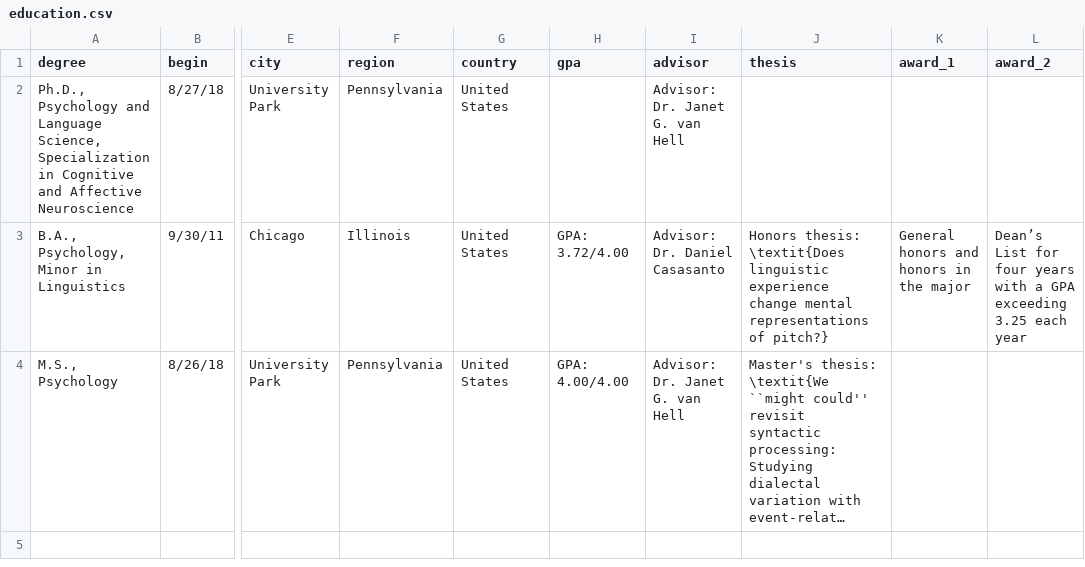
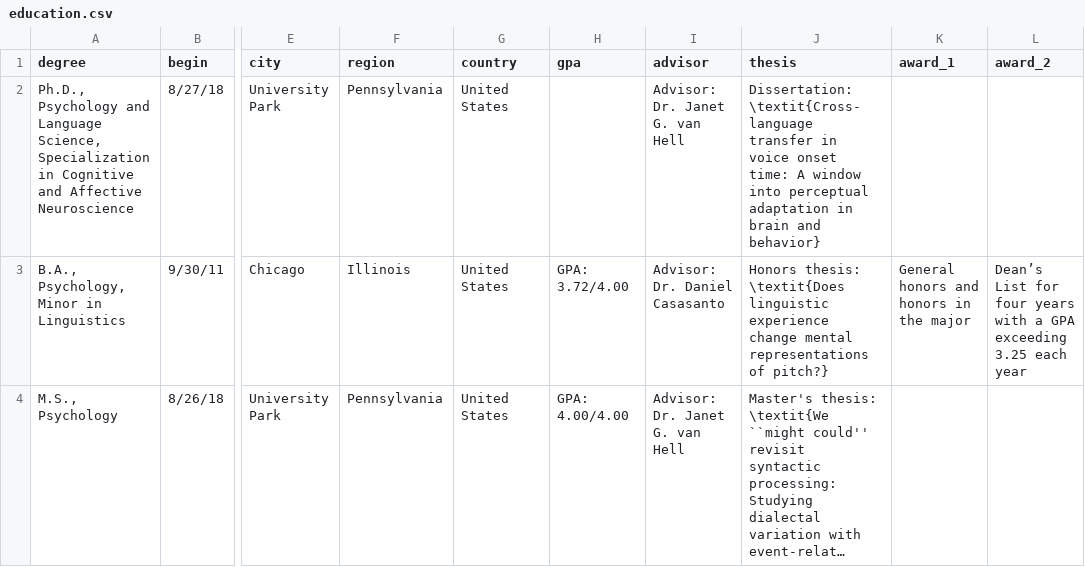
Before and after one commit to hollzzar/zaharchuk-cv, a CSV file: data/education.csv, drawn as a sheet; only a part is shown, gaps mark what is left out; long unchanged cells end in …; the diff names each change by its address in the sheet, - before the commit and + after, or states it on an @@ line.

```diff
--- a/data/education.csv
+++ b/data/education.csv
-J2 (thesis): (empty)
+J2 (thesis): Dissertation: \textit{Cross-language transfer in voice onset time: A window into perceptual adaptation in brain and behavior}
```
Also changed, not shown: data/honors.csv, 9 other files.
